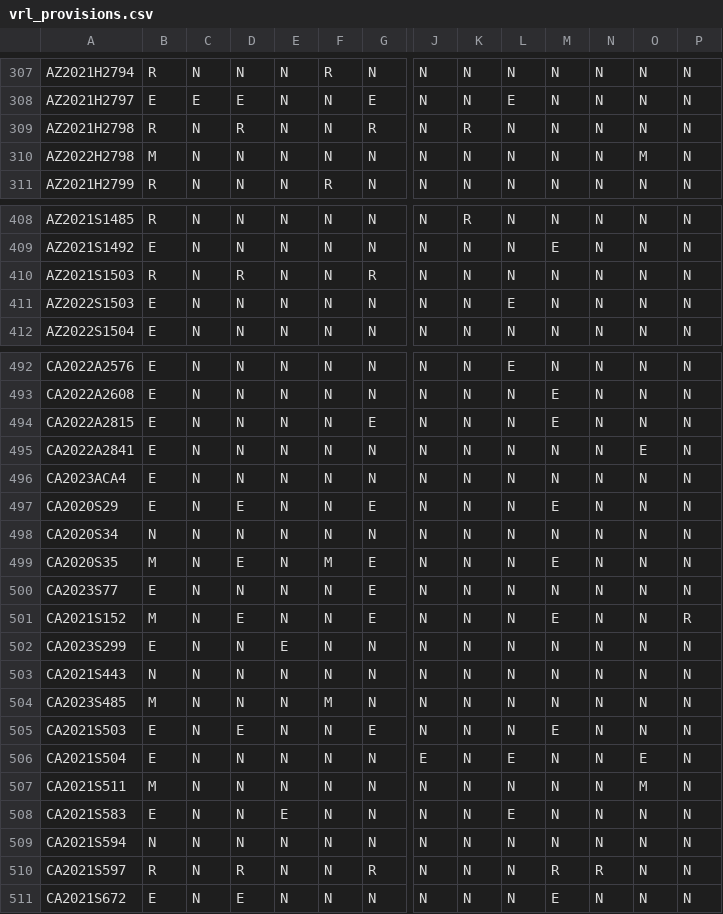
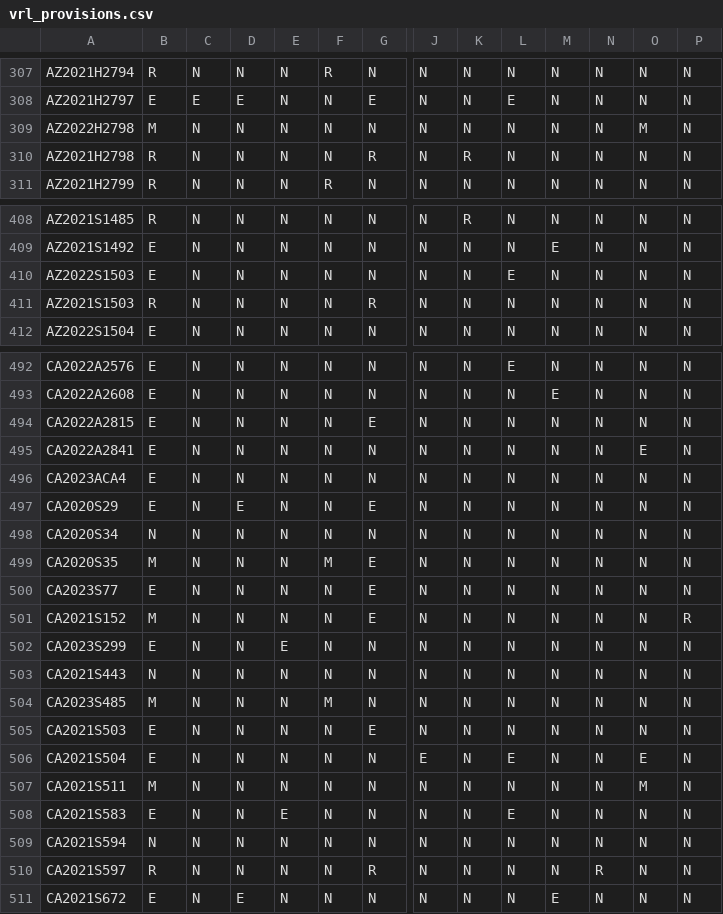
Before and after one commit to jloffredo2/state-elect-law-db, a CSV file: output/vrl_provisions.csv, drawn as a sheet; only a part is shown, gaps mark what is left out; removed rows and columns are numbered as before the commit, all else as after; rows hold the shown columns only; the diff covers the shown part only; the diff names each change by its address in the sheet, - before the commit and + after, or states it on an @@ line.

```diff
--- a/output/vrl_provisions.csv
+++ b/output/vrl_provisions.csv
-row 309: AZ2021H2798 | R | N | R | N | N | R | N | R | N | N | N | N | N
+row 310: AZ2021H2798 | R | N | N | N | N | R | N | R | N | N | N | N | N
-row 410: AZ2021S1503 | R | N | R | N | N | R | N | N | N | N | N | N | N
+row 411: AZ2021S1503 | R | N | N | N | N | R | N | N | N | N | N | N | N
-M494: E
+M494: N
-M497: E
+M497: N
-D499: E
+D499: N
-M499: E
+M499: N
-D501: E
+D501: N
-M501: E
+M501: N
-D505: E
+D505: N
-M505: E
+M505: N
-D510: R
+D510: N
-M510: R
+M510: N
```
Also changed, not shown: 1 moved row and 89 edited cells elsewhere in this file, 4 other files.
